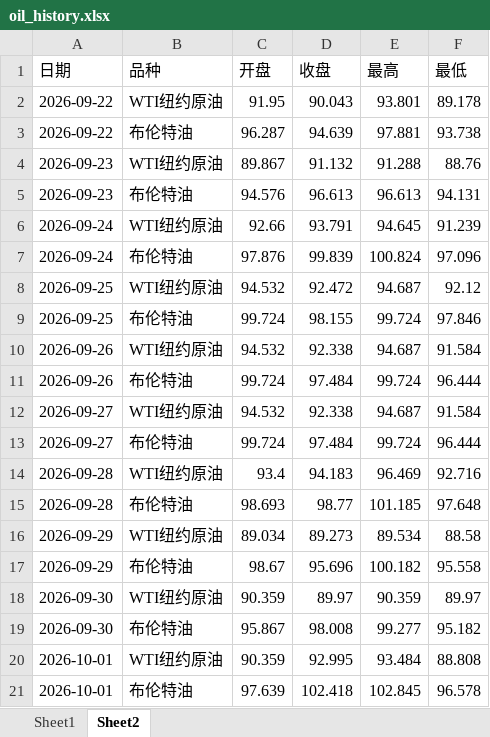
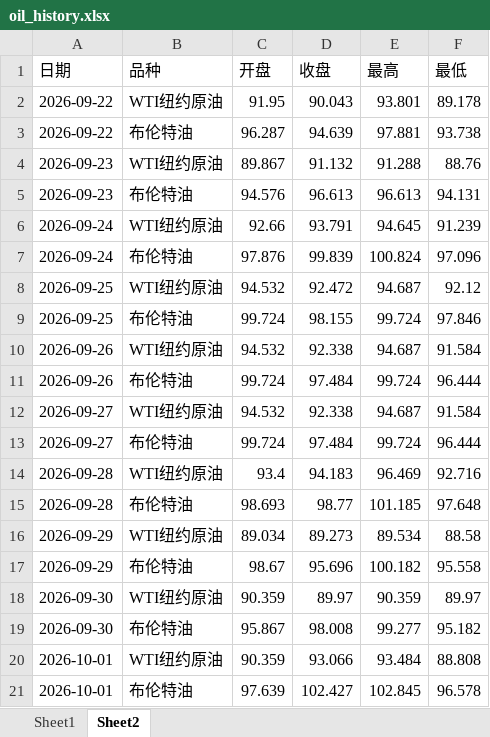
Before and after one commit to no532/Oil-price-update, an Excel workbook: 国际/oil_history.xlsx, sheet Sheet2, drawn as a sheet; values as stored, in another font and other column widths than the file's, no borders; the diff names each change by its address in the sheet, - before the commit and + after, or states it on an @@ line.

```diff
--- a/国际/oil_history.xlsx (sheet Sheet2)
+++ b/国际/oil_history.xlsx (sheet Sheet2)
-D20 (收盘): 92.995
+D20 (收盘): 93.066
-D21 (收盘): 102.418
+D21 (收盘): 102.427
```
Also changed, not shown: sheet Sheet1, 2 other files.
